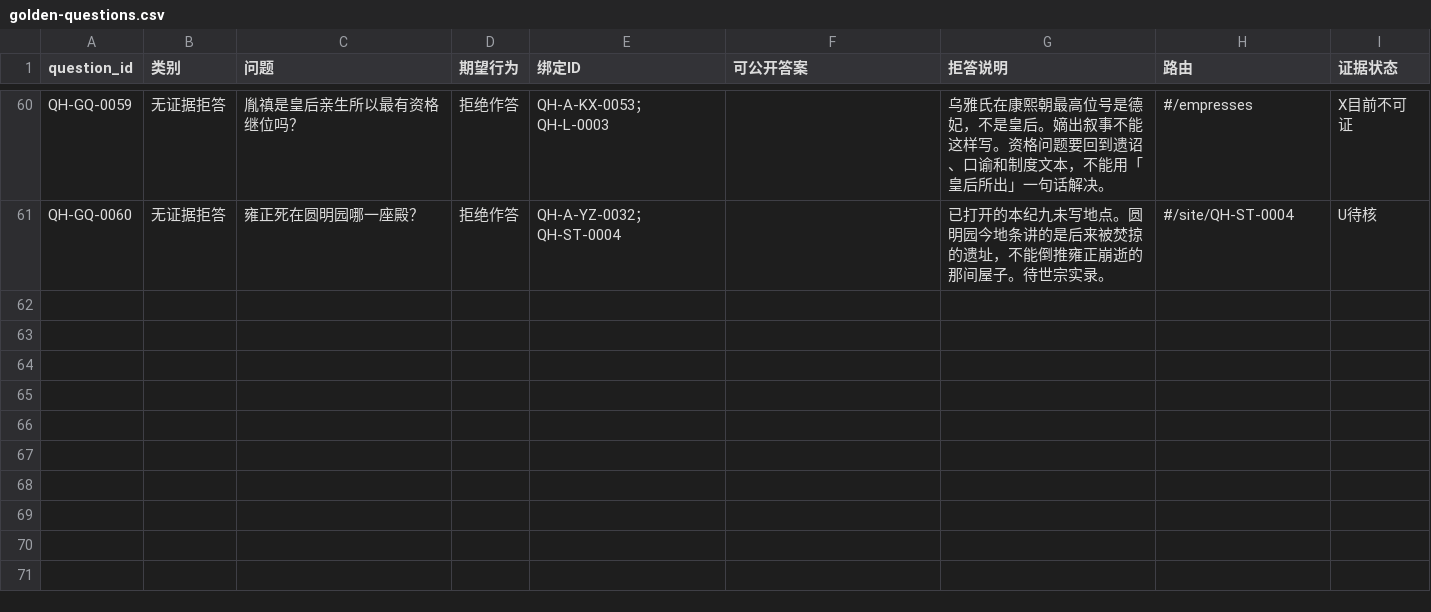
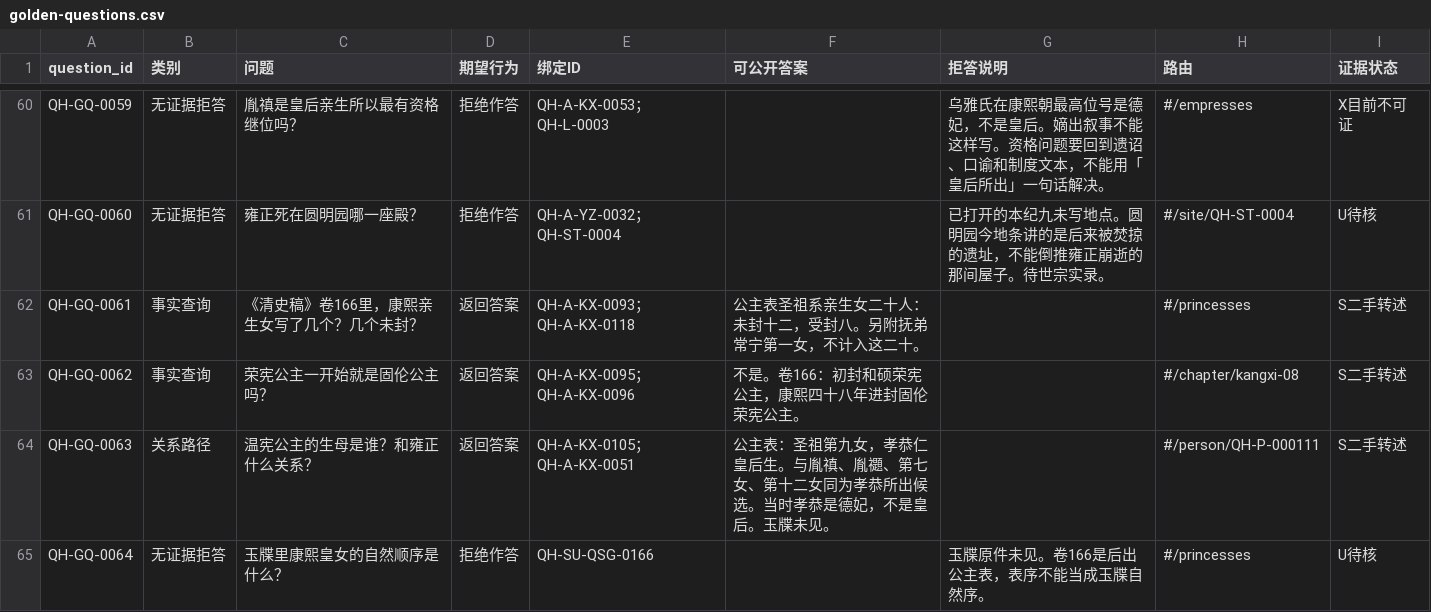
Before and after one commit to zonglinxie-cyber/qing-history-evidence-base, a CSV file: data/golden-questions.csv, drawn as a sheet; only a part is shown, gaps mark what is left out.

```diff
--- a/data/golden-questions.csv
+++ b/data/golden-questions.csv
@@ -61 +61,5 @@ QH-GQ-0059,无证据拒答,胤禛是皇后亲生所以最有资格继位吗？,
 QH-GQ-0060,无证据拒答,雍正死在圆明园哪一座殿？,拒绝作答,QH-A-YZ-0032；QH-ST-0004,,已打开的本纪九未写地点。圆明园今地条讲的是后来被焚掠的遗址，不能倒推雍正崩逝的那间屋子。待世宗实录。,#/site/QH-ST-0004,U待核
+QH-GQ-0061,事实查询,《清史稿》卷166里，康熙亲生女写了几个？几个未封？,返回答案,QH-A-KX-0093；QH-A-KX-0118,公主表圣祖系亲生女二十人：未封十二，受封八。另附抚弟常宁第一女，不计入这二十。,,#/princesses,S二手转述
+QH-GQ-0062,事实查询,荣宪公主一开始就是固伦公主吗？,返回答案,QH-A-KX-0095；QH-A-KX-0096,不是。卷166：初封和硕荣宪公主，康熙四十八年进封固伦荣宪公主。,,#/chapter/kangxi-08,S二手转述
+QH-GQ-0063,关系路径,温宪公主的生母是谁？和雍正什么关系？,返回答案,QH-A-KX-0105；QH-A-KX-0051,公主表：圣祖第九女，孝恭仁皇后生。与胤禛、胤禵、第七女、第十二女同为孝恭所出候选。当时孝恭是德妃，不是皇后。玉牒未见。,,#/person/QH-P-000111,S二手转述
+QH-GQ-0064,无证据拒答,玉牒里康熙皇女的自然顺序是什么？,拒绝作答,QH-SU-QSG-0166,,玉牒原件未见。卷166是后出公主表，表序不能当成玉牒自然序。,#/princesses,U待核
```
Also changed, not shown: data/chapters.csv, data/historic-sites.csv, 30 other files.
